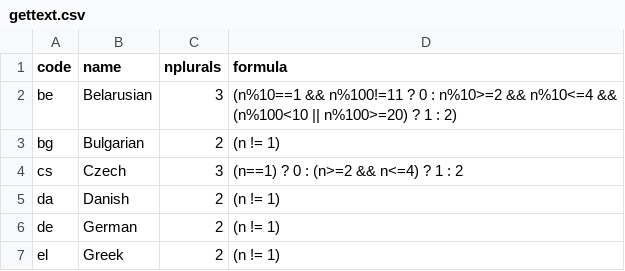
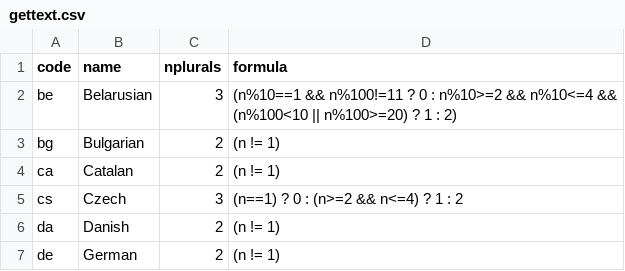
Before and after one commit to WeblateOrg/language-data, a CSV file: gettext.csv, drawn as a sheet; only a part is shown; the shorter side is filled out with more unchanged rows; the diff names each change by its address in the sheet, - before the commit and + after, or states it on an @@ line.

```diff
--- a/gettext.csv
+++ b/gettext.csv
+row 4: ca | Catalan | 2 | (n != 1)
```
Also changed, not shown: 3 other files.
